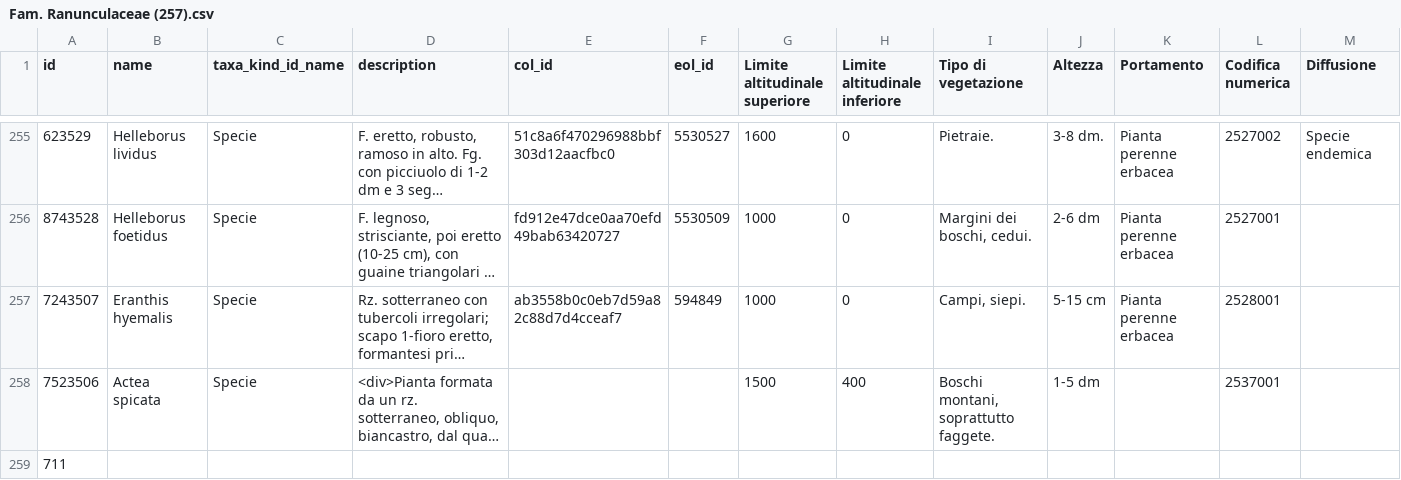
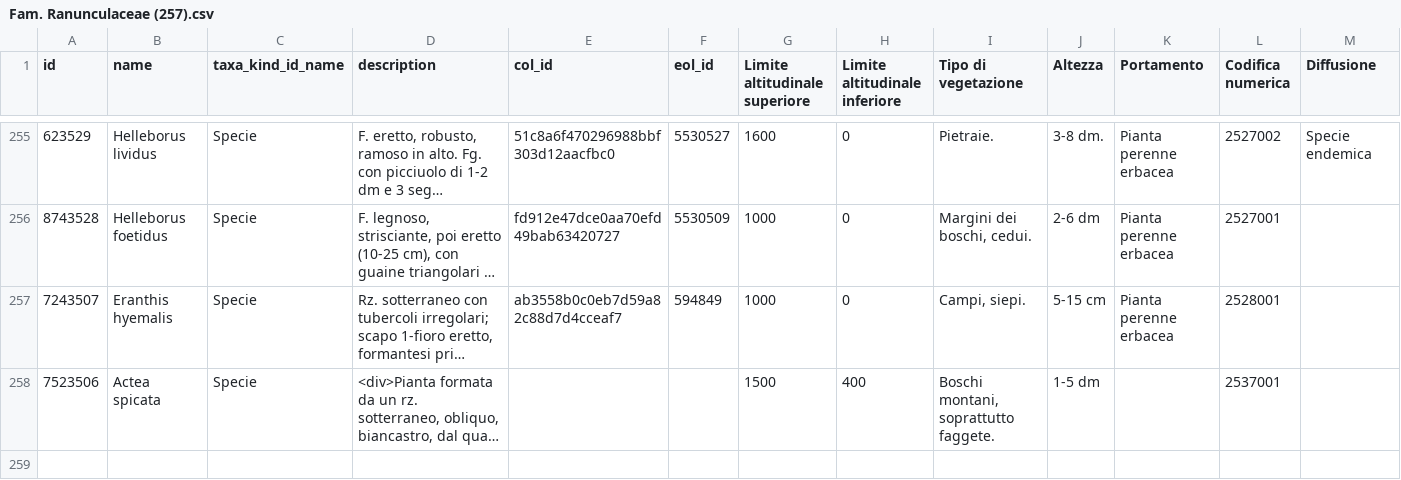
Before and after one commit to caiofior/fioriechiavi_data, a CSV file: Fam. Ranunculaceae (257).csv, drawn as a sheet; only a part is shown, gaps mark what is left out; long unchanged cells end in …; rows hold the shown columns only; the diff names each change by its address in the sheet, - before the commit and + after, or states it on an @@ line.

Commit message:
Added Ranunculaceae and Papaveraceae

```diff
--- a/Fam. Ranunculaceae (257).csv
+++ b/Fam. Ranunculaceae (257).csv
-row 259: 711
```
Also changed, not shown: Fam. Papaveraceae (55).csv.
